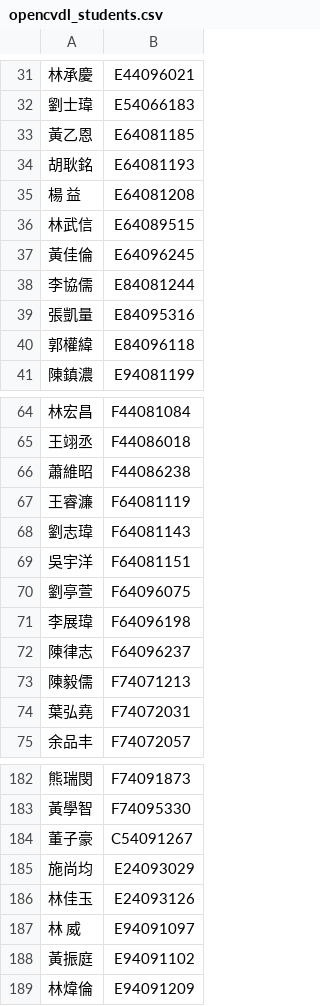
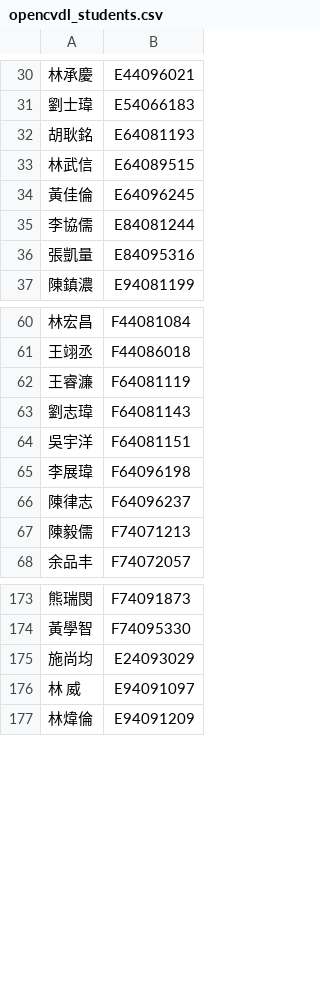
Before and after one commit to EonianCoda/ncku_RLLab_hw_manager, a CSV file: opencvdl_students.csv, drawn as a sheet; only a part is shown, gaps mark what is left out; the diff covers the shown part only; the diff names each change by its address in the sheet, - before the commit and + after, or states it on an @@ line.

Commit message:
add TA white list and output file contain all students

```diff
--- a/opencvdl_students.csv
+++ b/opencvdl_students.csv
-row 33: 黃乙恩 | E64081185
-row 35: 楊 益 | E64081208
-row 40: 郭權緯 | E84096118
-row 66: 蕭維昭 | F44086238
-row 70: 劉亭萱 | F64096075
-row 74: 葉弘堯 | F74072031
-row 184: 董子豪 | C54091267
-row 186: 林佳玉 | E24093126
-row 188: 黃振庭 | E94091102
```
Also changed, not shown: 7 removed rows elsewhere in this file, cvdl_students.csv, 6 other files.
